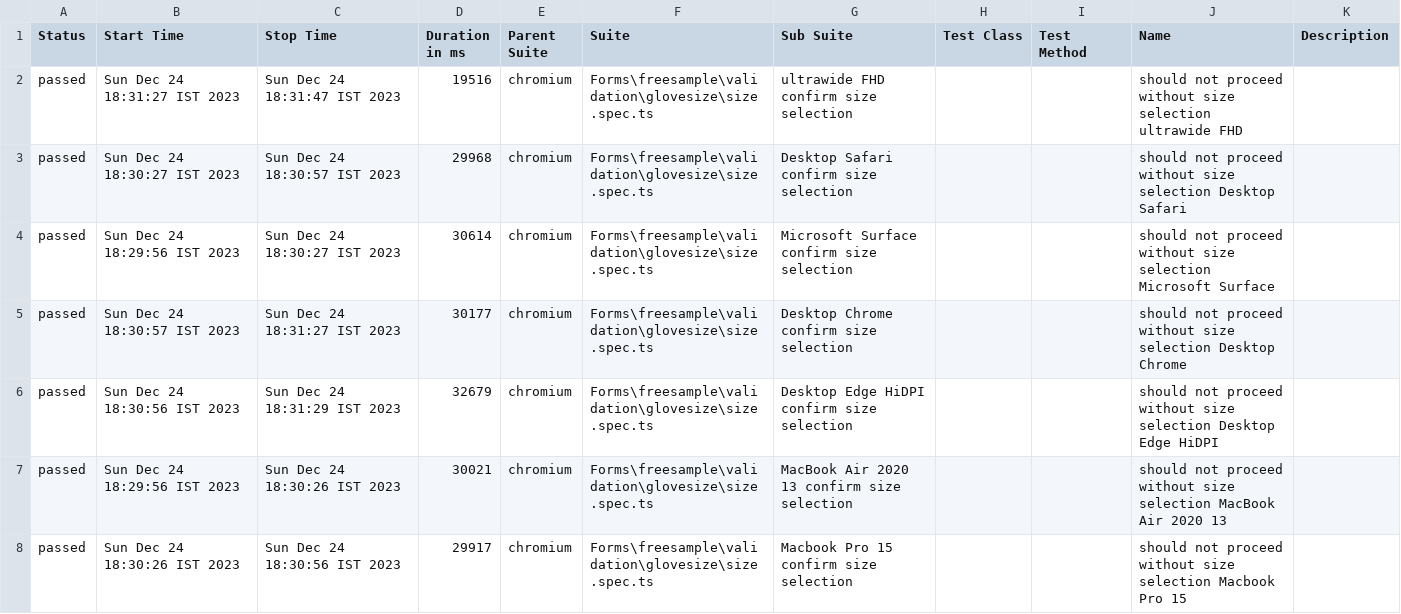
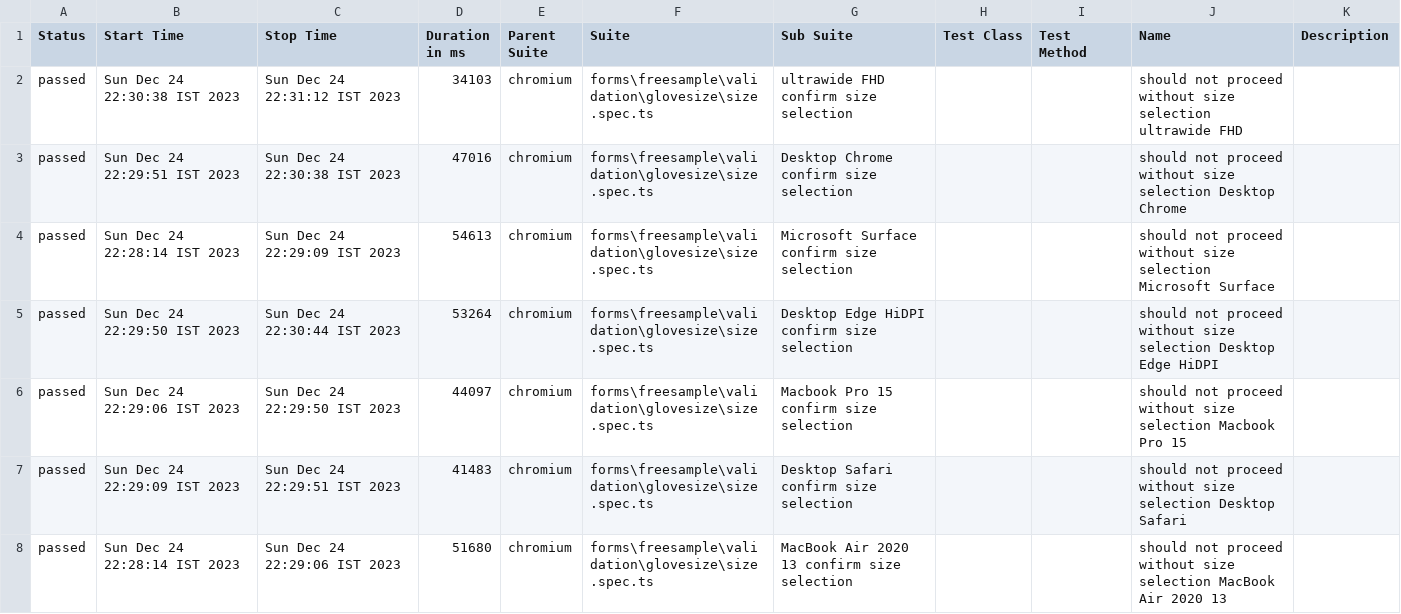
Before and after one commit to anaghaweb/test-amerisano-live, a CSV file: TestReports/forms/freesample/validation/glovesize/data/suites.csv, drawn as a sheet.

Commit message:
test reports added

```diff
--- a/TestReports/forms/freesample/validation/glovesize/data/suites.csv
+++ b/TestReports/forms/freesample/validation/glovesize/data/suites.csv
@@ -1,8 +1,8 @@
 "Status","Start Time","Stop Time","Duration in ms","Parent Suite","Suite","Sub Suite","Test Class","Test Method","Name","Description"
-"passed","Sun Dec 24 18:31:27 IST 2023","Sun Dec 24 18:31:47 IST 2023","19516","chromium","Forms\freesample\validation\glovesize\size.spec.ts","ultrawide FHD confirm size selection","","","should not proceed without size selection ultrawide FHD",""
-"passed","Sun Dec 24 18:30:27 IST 2023","Sun Dec 24 18:30:57 IST 2023","29968","chromium","Forms\freesample\validation\glovesize\size.spec.ts","Desktop Safari confirm size selection","","","should not proceed without size selection Desktop Safari",""
-"passed","Sun Dec 24 18:29:56 IST 2023","Sun Dec 24 18:30:27 IST 2023","30614","chromium","Forms\freesample\validation\glovesize\size.spec.ts","Microsoft Surface confirm size selection","","","should not proceed without size selection Microsoft Surface",""
-"passed","Sun Dec 24 18:30:57 IST 2023","Sun Dec 24 18:31:27 IST 2023","30177","chromium","Forms\freesample\validation\glovesize\size.spec.ts","Desktop Chrome confirm size selection","","","should not proceed without size selection Desktop Chrome",""
-"passed","Sun Dec 24 18:30:56 IST 2023","Sun Dec 24 18:31:29 IST 2023","32679","chromium","Forms\freesample\validation\glovesize\size.spec.ts","Desktop Edge HiDPI confirm size selection","","","should not proceed without size selection Desktop Edge HiDPI",""
-"passed","Sun Dec 24 18:29:56 IST 2023","Sun Dec 24 18:30:26 IST 2023","30021","chromium","Forms\freesample\validation\glovesize\size.spec.ts","MacBook Air 2020 13 confirm size selection","","","should not proceed without size selection MacBook Air 2020 13",""
-"passed","Sun Dec 24 18:30:26 IST 2023","Sun Dec 24 18:30:56 IST 2023","29917","chromium","Forms\freesample\validation\glovesize\size.spec.ts","Macbook Pro 15 confirm size selection","","","should not proceed without size selection Macbook Pro 15",""
+"passed","Sun Dec 24 22:30:38 IST 2023","Sun Dec 24 22:31:12 IST 2023","34103","chromium","forms\freesample\validation\glovesize\size.spec.ts","ultrawide FHD confirm size selection","","","should not proceed without size selection ultrawide FHD",""
+"passed","Sun Dec 24 22:29:51 IST 2023","Sun Dec 24 22:30:38 IST 2023","47016","chromium","forms\freesample\validation\glovesize\size.spec.ts","Desktop Chrome confirm size selection","","","should not proceed without size selection Desktop Chrome",""
+"passed","Sun Dec 24 22:28:14 IST 2023","Sun Dec 24 22:29:09 IST 2023","54613","chromium","forms\freesample\validation\glovesize\size.spec.ts","Microsoft Surface confirm size selection","","","should not proceed without size selection Microsoft Surface",""
+"passed","Sun Dec 24 22:29:50 IST 2023","Sun Dec 24 22:30:44 IST 2023","53264","chromium","forms\freesample\validation\glovesize\size.spec.ts","Desktop Edge HiDPI confirm size selection","","","should not proceed without size selection Desktop Edge HiDPI",""
+"passed","Sun Dec 24 22:29:06 IST 2023","Sun Dec 24 22:29:50 IST 2023","44097","chromium","forms\freesample\validation\glovesize\size.spec.ts","Macbook Pro 15 confirm size selection","","","should not proceed without size selection Macbook Pro 15",""
+"passed","Sun Dec 24 22:29:09 IST 2023","Sun Dec 24 22:29:51 IST 2023","41483","chromium","forms\freesample\validation\glovesize\size.spec.ts","Desktop Safari confirm size selection","","","should not proceed without size selection Desktop Safari",""
+"passed","Sun Dec 24 22:28:14 IST 2023","Sun Dec 24 22:29:06 IST 2023","51680","chromium","forms\freesample\validation\glovesize\size.spec.ts","MacBook Air 2020 13 confirm size selection","","","should not proceed without size selection MacBook Air 2020 13",""
```
Also changed, not shown: 46 other files.
